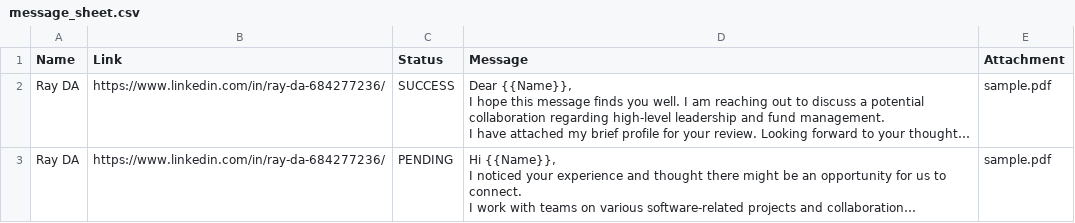
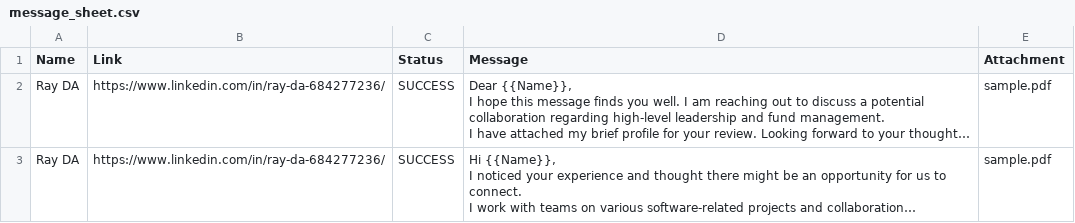
Before and after one commit to ThaiCoder2003/DangQuocThai-LinkedInMessage, a CSV file: data/message_sheet.csv, drawn as a sheet; long unchanged cells end in …; the diff names each change by its address in the sheet, - before the commit and + after, or states it on an @@ line.

```diff
--- a/data/message_sheet.csv
+++ b/data/message_sheet.csv
-C3 (Status): PENDING
+C3 (Status): SUCCESS
```
